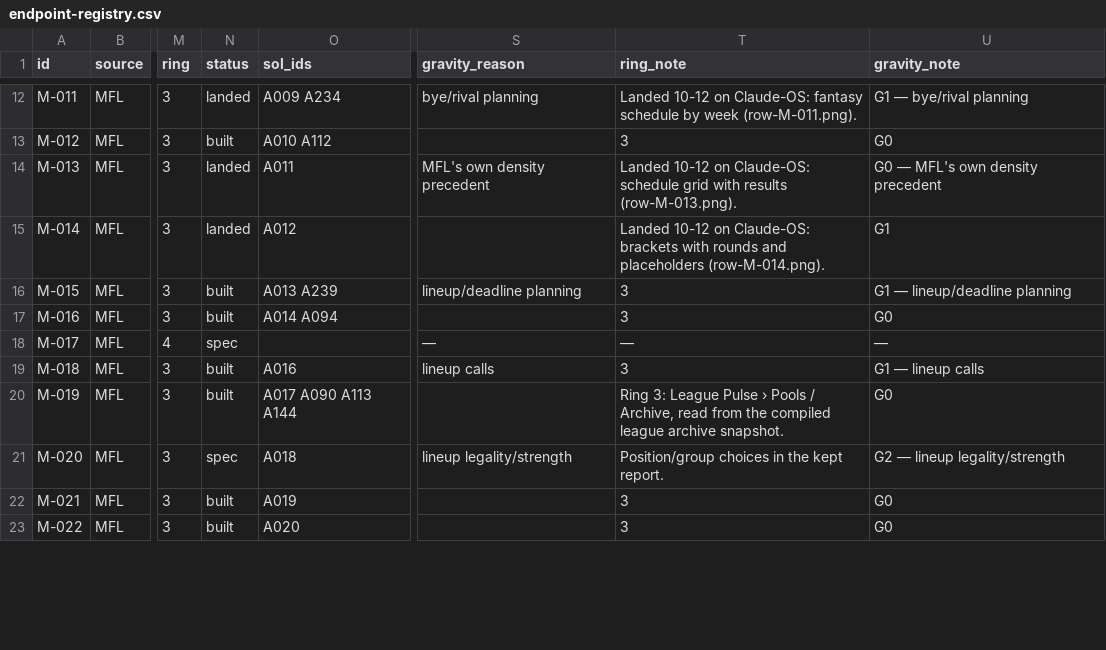
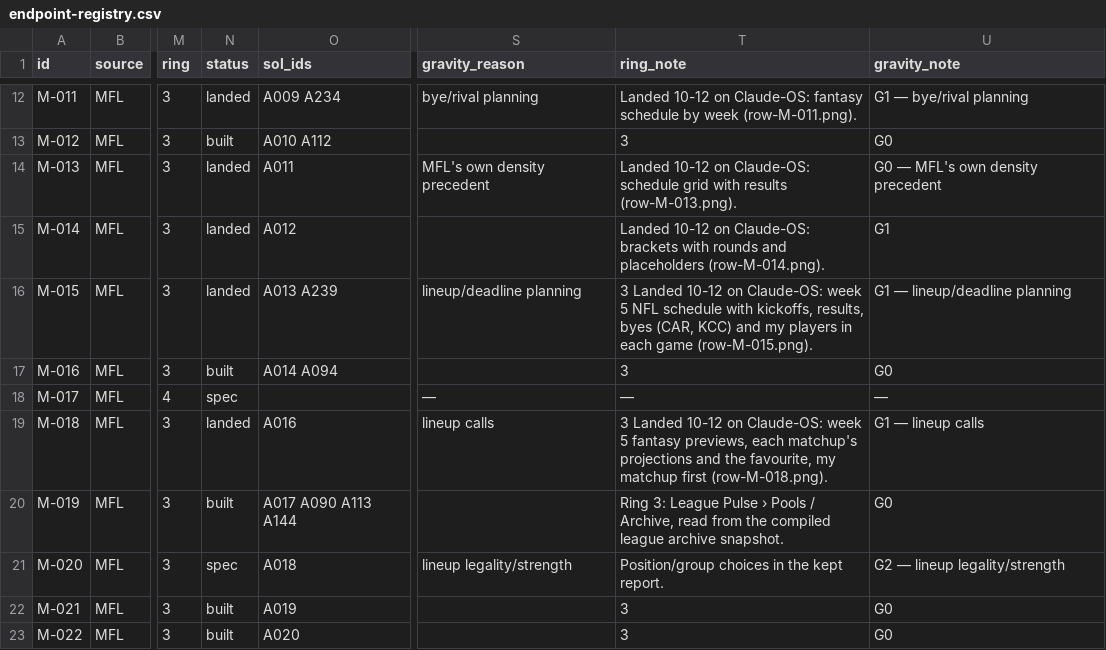
Before and after one commit to secureprospective/TheWarRoom, a CSV file: docs/ui/endpoint-registry.csv, drawn as a sheet; only a part is shown, gaps mark what is left out; the diff covers the shown part only; the diff names each change by its address in the sheet, - before the commit and + after, or states it on an @@ line.

```diff
--- a/docs/ui/endpoint-registry.csv
+++ b/docs/ui/endpoint-registry.csv
-N16 (status): built
+N16 (status): landed
-T16 (ring_note): 3
+T16 (ring_note): 3 Landed 10-12 on Claude-OS: week 5 NFL schedule with kickoffs, results, byes (CAR, KCC) and my players in each game (row-M-015.png).
-N19 (status): built
+N19 (status): landed
-T19 (ring_note): 3
+T19 (ring_note): 3 Landed 10-12 on Claude-OS: week 5 fantasy previews, each matchup's projections and the favourite, my matchup first (row-M-018.png).
```
Also changed, not shown: 50 edited cells elsewhere in this file, 3 other files.
